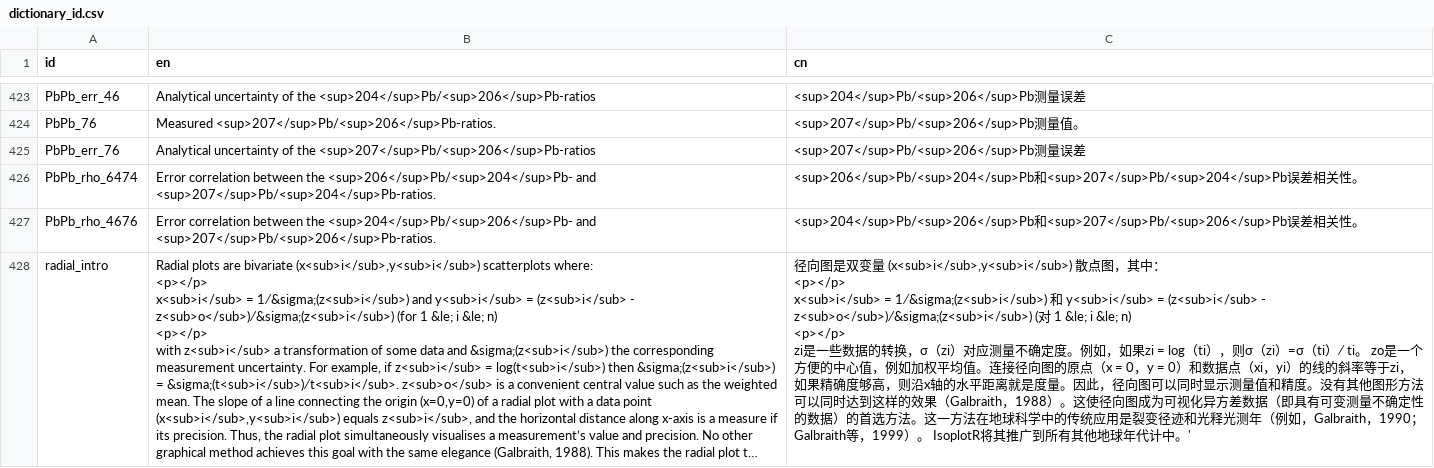
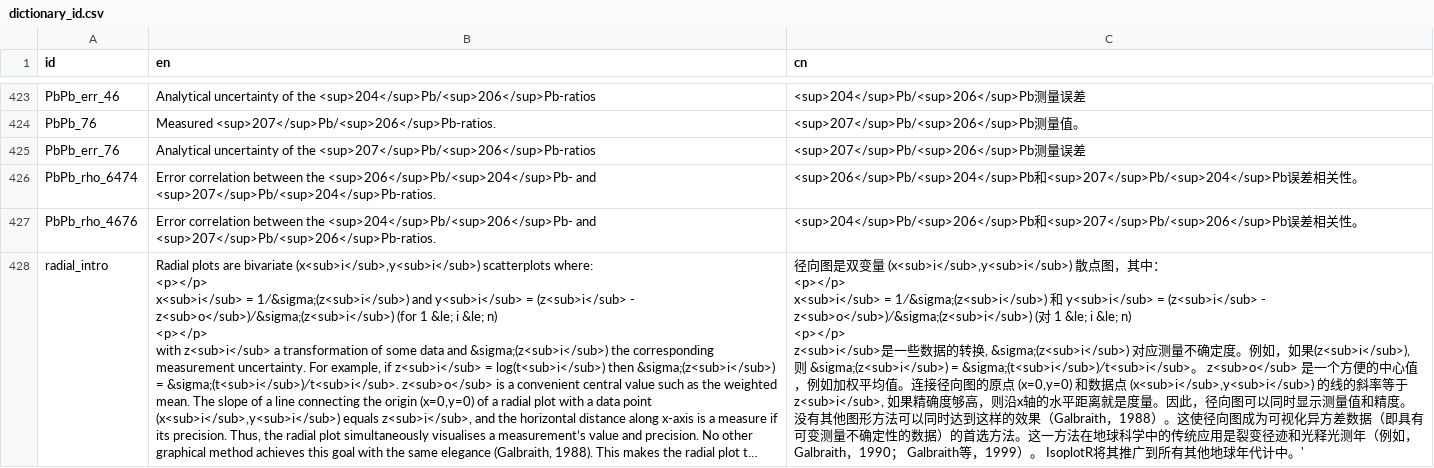
Before and after one commit to pvermees/IsoplotRgui, a CSV file: devel/dictionary_id.csv, drawn as a sheet; only a part is shown, gaps mark what is left out; long unchanged cells end in …; ↵ is a line break in a cell; the diff covers the shown part only; the diff names each change by its address in the sheet, - before the commit and + after, or states it on an @@ line.

```diff
--- a/devel/dictionary_id.csv
+++ b/devel/dictionary_id.csv
-C428 (cn): …i &le; n) ↵ <p></p> ↵ zi是一些数据的转换，σ（zi）对应测量不确定度。例如，如果zi = log（ti），则σ（zi）=σ（ti）∕ ti。 zo是一个方便的中心值，例如加权平均值。连接径向图的原点（x = 0，y = 0）和数据点（xi，yi）的线的斜率等于zi，如果精确…
+C428 (cn): …i &le; n) ↵ <p></p> ↵ z<sub>i</sub>是一些数据的转换, &sigma;(z<sub>i</sub>) 对应测量不确定度。例如，如果(z<sub>i</sub>), 则 &sigma;(z<sub>i</sub>) = &sigma;(t<sub>i</sub>)∕t<sub>i</sub>。 z<sub>o</sub> 是一个方便的中心值，例如加权平均值。连接径向图的原点 (x=0,y=0) 和数据点 (x<sub>i</sub>,y<sub>i</sub>) 的线的斜率等于z<sub>i</sub>, 如果精确…
```
Also changed, not shown: 1 added row and 15 edited cells elsewhere in this file, devel/home_id.csv, 12 other files.
